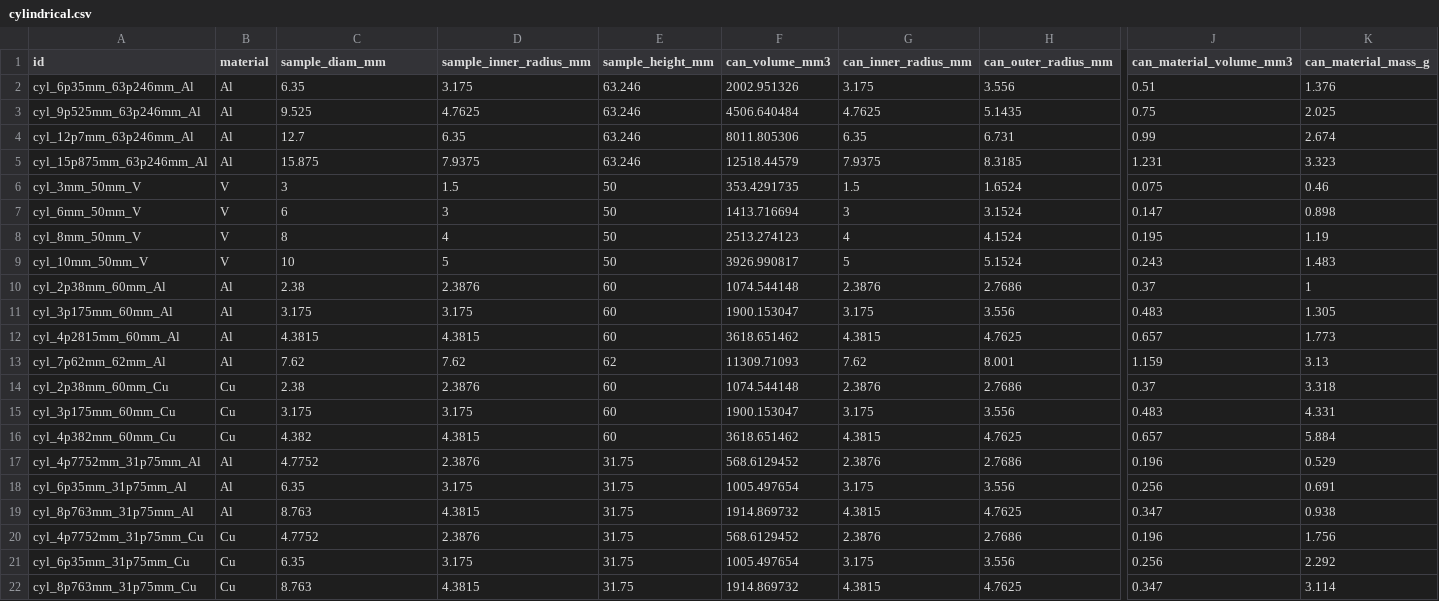
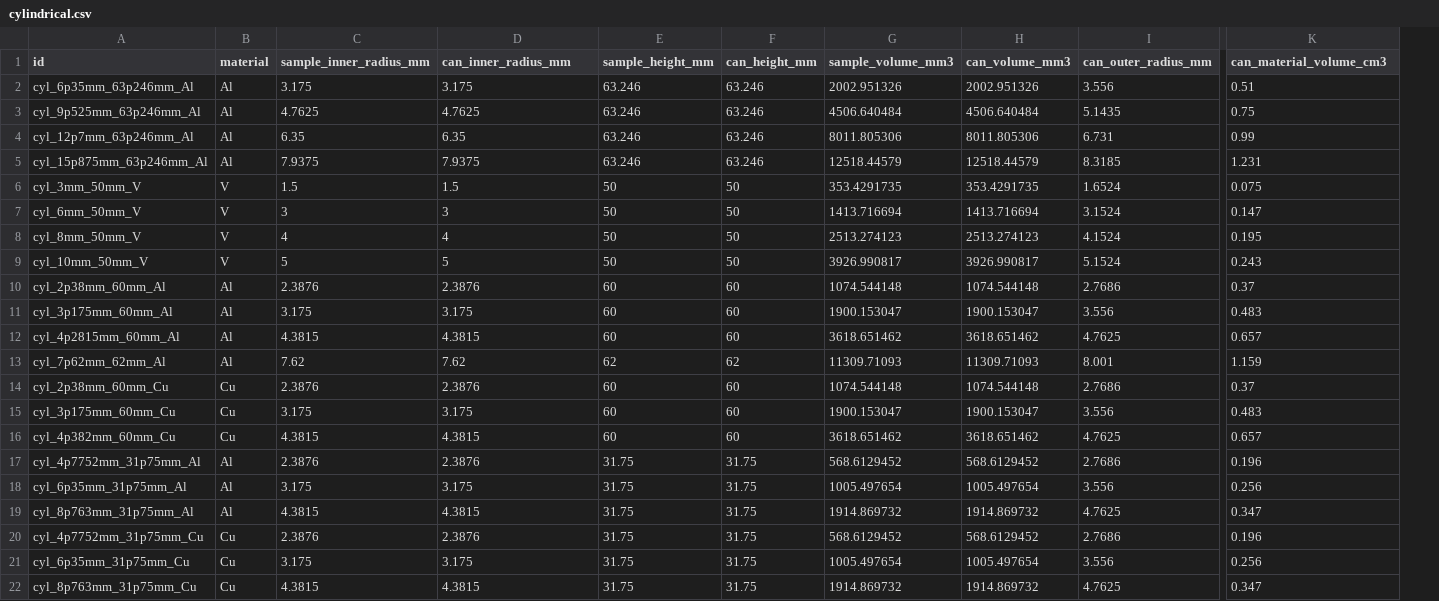
Before and after one commit to avidalmeza/goldilocks, a CSV file: src/dict/cylindrical.csv, drawn as a sheet; only a part is shown, gaps mark what is left out; removed rows and columns are numbered as before the commit, all else as after; the diff names each change by its address in the sheet, - before the commit and + after, or states it on an @@ line.

Commit message:
Update flatPlate.csv, cylindrical.csv, annulus.csv

```diff
--- a/src/dict/cylindrical.csv
+++ b/src/dict/cylindrical.csv
+column F (can_height_mm), rows 2-22: 63.246 | 63.246 | 63.246 | 63.246 | 50 | 50 | 50 | 50 | 60 | 60 | 60 | 62 | 60 | 60 | 60 | 31.75 | 31.75 | 31.75 | 31.75 | 31.75 | 31.75
+column G (sample_volume_mm3), rows 2-22: 2002.951326 | 4506.640484 | 8011.805306 | 12518.44579 | 353.4291735 | 1413.716694 | 2513.274123 | 3926.990817 | 1074.544148 | 1900.153047 | 3618.651462 | 11309.71093 | 1074.544148 | 1900.153047 | 3618.651462 | 568.6129452 | 1005.497654 | 1914.869732 | 568.6129452 | 1005.497654 | 1914.869732
-column G (can_inner_radius_mm), rows 2-22: 3.175 | 4.7625 | 6.35 | 7.9375 | 1.5 | 3 | 4 | 5 | 2.3876 | 3.175 | 4.3815 | 7.62 | 2.3876 | 3.175 | 4.3815 | 2.3876 | 3.175 | 4.3815 | 2.3876 | 3.175 | 4.3815
-column K (can_material_mass_g), rows 2-22: 1.376 | 2.025 | 2.674 | 3.323 | 0.46 | 0.898 | 1.19 | 1.483 | 1 | 1.305 | 1.773 | 3.13 | 3.318 | 4.331 | 5.884 | 0.529 | 0.691 | 0.938 | 1.756 | 2.292 | 3.114
-C1: sample_diam_mm
+C1: sample_inner_radius_mm
-D1: sample_inner_radius_mm
+D1: can_inner_radius_mm
-K1: can_material_volume_mm3
+K1: can_material_volume_cm3
-C2 (sample_inner_radius_mm): 6.35
+C2 (sample_inner_radius_mm): 3.175
-C3 (sample_inner_radius_mm): 9.525
+C3 (sample_inner_radius_mm): 4.7625
-C4 (sample_inner_radius_mm): 12.7
+C4 (sample_inner_radius_mm): 6.35
-C5 (sample_inner_radius_mm): 15.875
+C5 (sample_inner_radius_mm): 7.9375
-C6 (sample_inner_radius_mm): 3
+C6 (sample_inner_radius_mm): 1.5
-C7 (sample_inner_radius_mm): 6
+C7 (sample_inner_radius_mm): 3
-C8 (sample_inner_radius_mm): 8
+C8 (sample_inner_radius_mm): 4
-C9 (sample_inner_radius_mm): 10
+C9 (sample_inner_radius_mm): 5
-C10 (sample_inner_radius_mm): 2.38
+C10 (sample_inner_radius_mm): 2.3876
-C14 (sample_inner_radius_mm): 2.38
+C14 (sample_inner_radius_mm): 2.3876
-C16 (sample_inner_radius_mm): 4.382
+C16 (sample_inner_radius_mm): 4.3815
-C17 (sample_inner_radius_mm): 4.7752
+C17 (sample_inner_radius_mm): 2.3876
-C18 (sample_inner_radius_mm): 6.35
+C18 (sample_inner_radius_mm): 3.175
-C19 (sample_inner_radius_mm): 8.763
+C19 (sample_inner_radius_mm): 4.3815
-C20 (sample_inner_radius_mm): 4.7752
+C20 (sample_inner_radius_mm): 2.3876
-C21 (sample_inner_radius_mm): 6.35
+C21 (sample_inner_radius_mm): 3.175
-C22 (sample_inner_radius_mm): 8.763
+C22 (sample_inner_radius_mm): 4.3815
```
Also changed, not shown: src/dict/annulus.csv, src/dict/flatPlate.csv.
